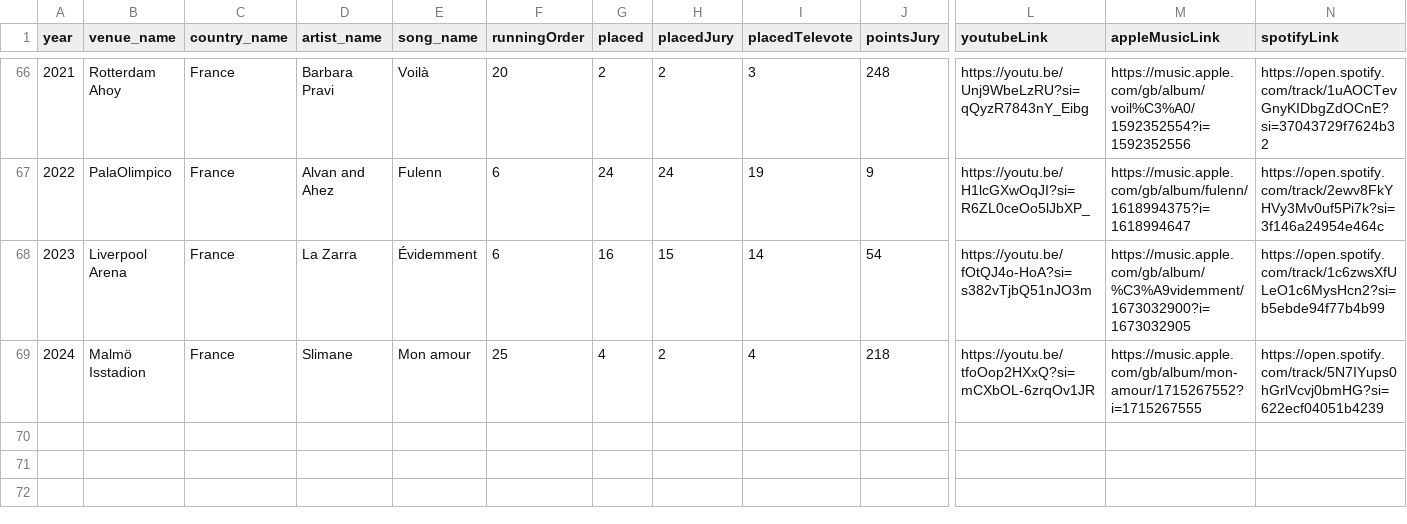
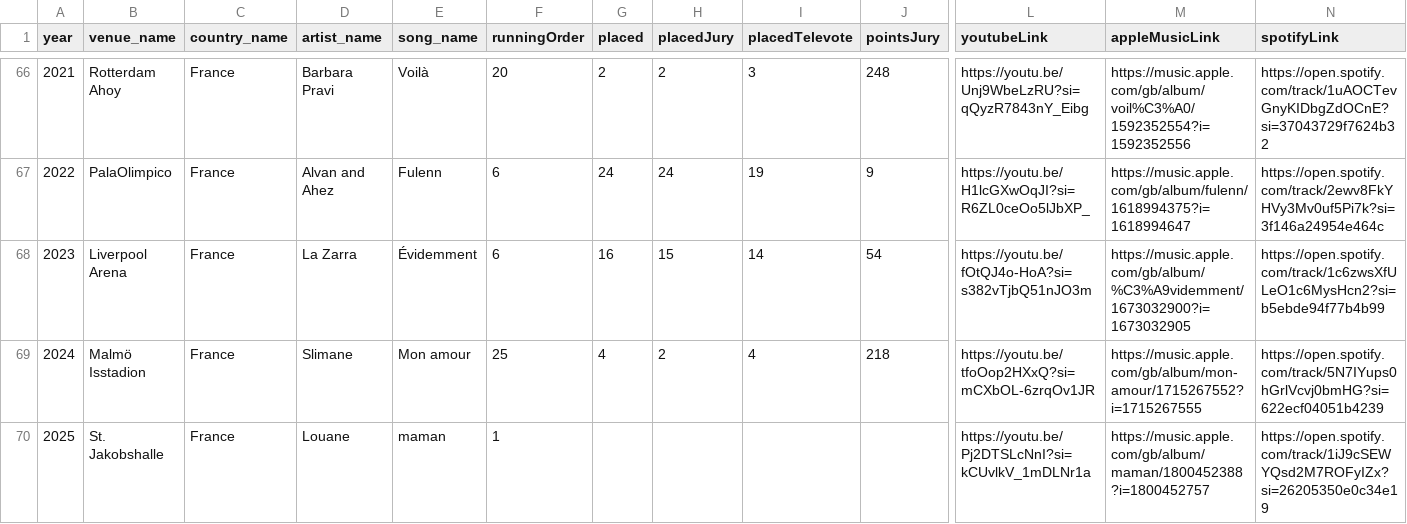
Before and after one commit to dannisteele/Eurovision-allocator, a CSV file: Set_Lists/CSV/france.csv, drawn as a sheet; only a part is shown, gaps mark what is left out; rows hold the shown columns only; the diff names each change by its address in the sheet, - before the commit and + after, or states it on an @@ line.

Commit message:
Added France

```diff
--- a/Set_Lists/CSV/france.csv
+++ b/Set_Lists/CSV/france.csv
+row 70: 2025 | St. Jakobshalle | France | Louane | maman | 1 |  |  |  |  | https://youtu.be/Pj2DTSLcNnI?si=kCUvlkV_1mDLNr1a | https://music.apple.com/gb/album/maman/1800452388?i=1800452757 | https://open.spotify.com/track/1iJ9cSEWYQsd2M7ROFyIZx?si=26205350e0c34e19
```
Also changed, not shown: Set_Lists/CSV/2025.csv, Set_Lists/CSV/Performance.csv, 1 other file.
